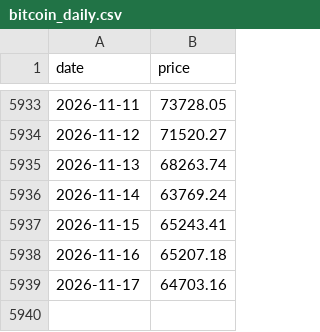
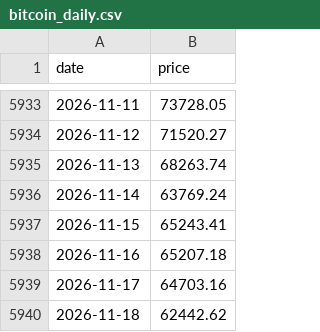
Before and after one commit to SecretSatoshis/Bitcoin-Investment-Strategy, a CSV file: data/processed/bitcoin_daily.csv, drawn as a sheet; only a part is shown, gaps mark what is left out.

```diff
--- a/data/processed/bitcoin_daily.csv
+++ b/data/processed/bitcoin_daily.csv
@@ -5939 +5939,2 @@ date,price
 2026-11-17,64703.16
+2026-11-18,62442.62
```
Also changed, not shown: data/research/etf_quarterly.csv, data/research/etf_totals_daily.csv, 14 other files.
